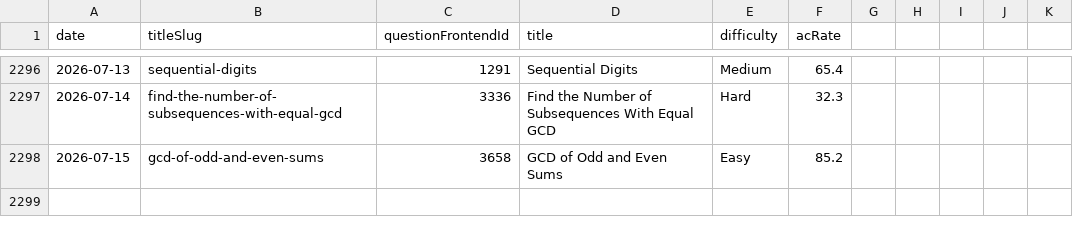
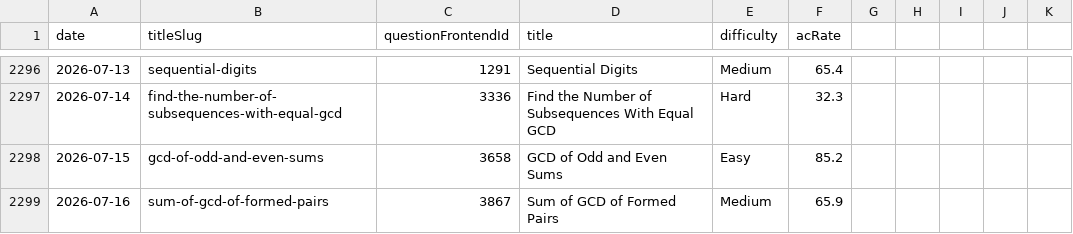
Before and after one commit to joric/leetcode, a CSV file: daily.csv, drawn as a sheet; only a part is shown, gaps mark what is left out.

```diff
--- a/daily.csv
+++ b/daily.csv
@@ -2298 +2298,2 @@ date,titleSlug,questionFrontendId,title,difficulty,acRate
 2026-07-15,gcd-of-odd-and-even-sums,3658,GCD of Odd and Even Sums,Easy,85.2
+2026-07-16,sum-of-gcd-of-formed-pairs,3867,Sum of GCD of Formed Pairs,Medium,65.9
```
